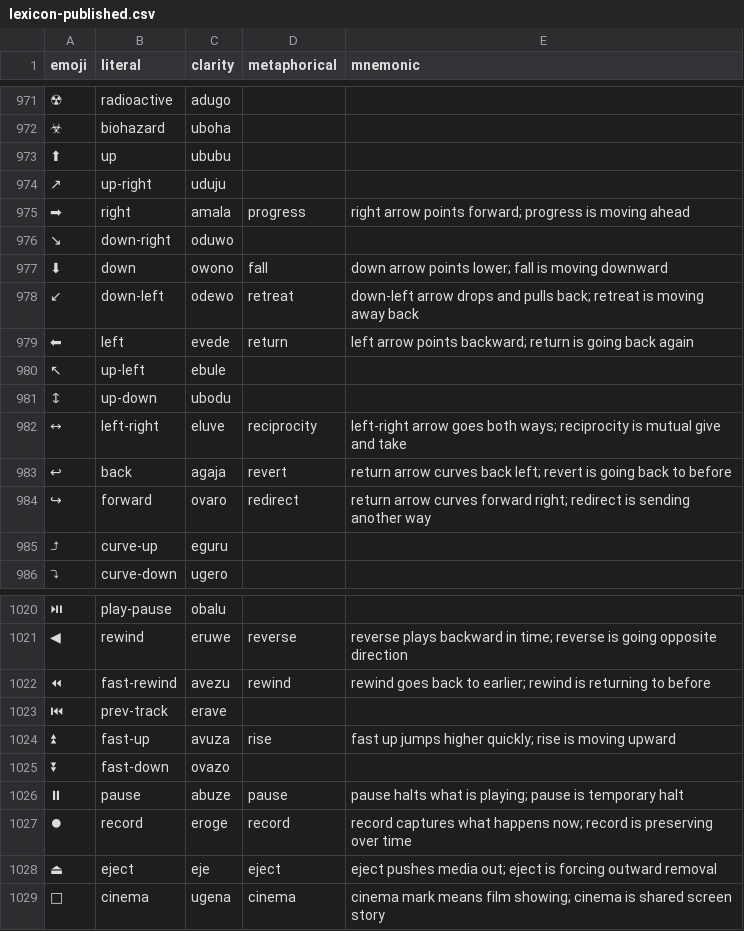
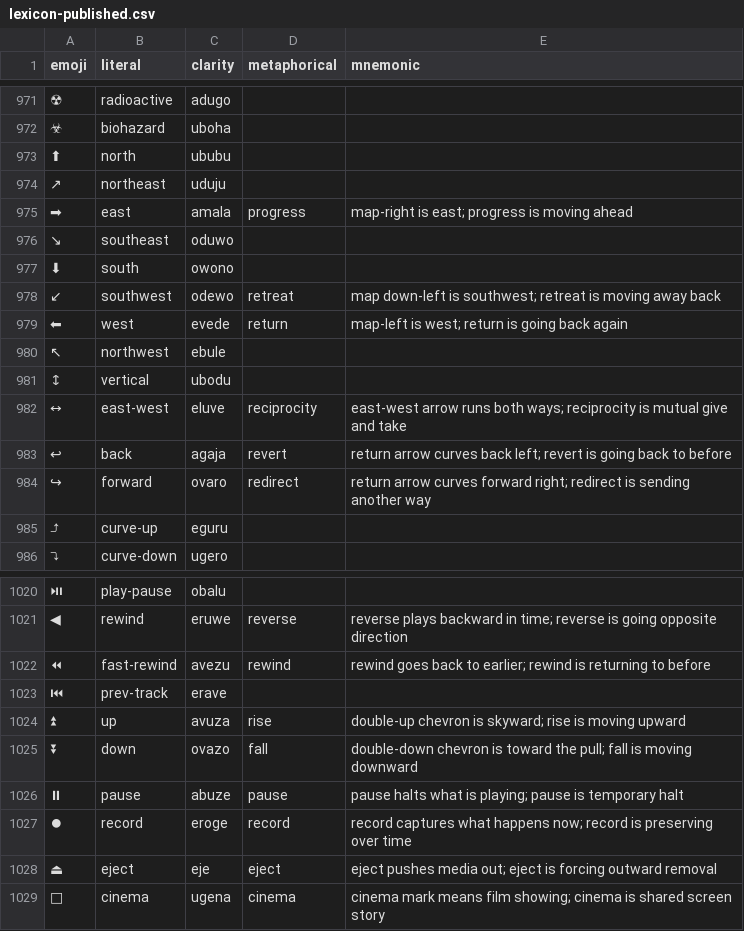
Before and after one commit to humblevladimirthegreat/clarity-language, a CSV file: data/lexicon-published.csv, drawn as a sheet; only a part is shown, gaps mark what is left out; the diff names each change by its address in the sheet, - before the commit and + after, or states it on an @@ line.

```diff
--- a/data/lexicon-published.csv
+++ b/data/lexicon-published.csv
-B973 (literal): up
+B973 (literal): north
-B974 (literal): up-right
+B974 (literal): northeast
-B975 (literal): right
+B975 (literal): east
-E975 (mnemonic): right arrow points forward; progress is…
+E975 (mnemonic): map-right is east; progress is…
-B976 (literal): down-right
+B976 (literal): southeast
-B977 (literal): down
+B977 (literal): south
-D977 (metaphorical): fall
+D977 (metaphorical): (empty)
-E977 (mnemonic): down arrow points lower; fall is moving downward
+E977 (mnemonic): (empty)
-B978 (literal): down-left
+B978 (literal): southwest
-E978 (mnemonic): down-left arrow drops and pulls back; retreat is…
+E978 (mnemonic): map down-left is southwest; retreat is…
-B979 (literal): left
+B979 (literal): west
-E979 (mnemonic): left arrow points backward; return is…
+E979 (mnemonic): map-left is west; return is…
-B980 (literal): up-left
+B980 (literal): northwest
-B981 (literal): up-down
+B981 (literal): vertical
-B982 (literal): left-right
+B982 (literal): east-west
-E982 (mnemonic): left-right arrow goes both ways;…
+E982 (mnemonic): east-west arrow runs both ways;…
-B1024 (literal): fast-up
+B1024 (literal): up
-E1024 (mnemonic): fast up jumps higher quickly; rise is…
+E1024 (mnemonic): double-up chevron is skyward; rise is…
-B1025 (literal): fast-down
+B1025 (literal): down
-D1025 (metaphorical): (empty)
+D1025 (metaphorical): fall
-E1025 (mnemonic): (empty)
+E1025 (mnemonic): double-down chevron is toward the pull; fall is moving downward
```
Also changed, not shown: 9 other files.
